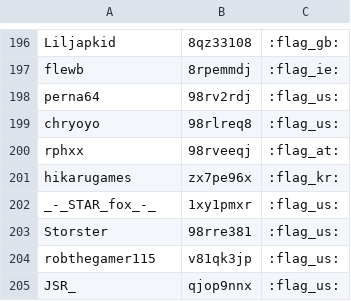
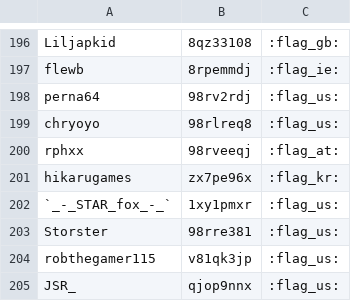
Before and after one commit to FernE047/SrcLbMaker, a CSV file: runners.csv, drawn as a sheet; only a part is shown, gaps mark what is left out; the diff covers the shown part only.

```diff
--- a/runners.csv
+++ b/runners.csv
@@ -201,3 +201,3 @@ rphxx;98rveeqj;:flag_at:
 hikarugames;zx7pe96x;:flag_kr:
-_-_STAR_fox_-_;1xy1pmxr;:flag_us:
+`_-_STAR_fox_-_`;1xy1pmxr;:flag_us:
 Storster;98rre381;:flag_us:
```
Also changed, not shown: 14 edited cells elsewhere in this file.
